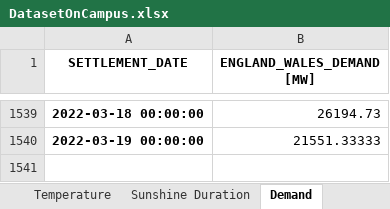
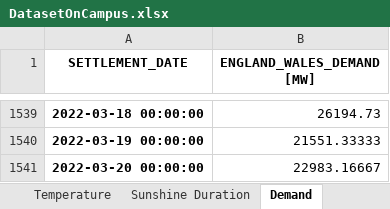
Before and after one commit to niccozagli/Forecasting_Competition_Face2Face, an Excel workbook: DatasetOnCampus.xlsx, sheet Demand, drawn as a sheet; only a part is shown, gaps mark what is left out; values as stored, in another font and other column widths than the file's, no borders; the diff names each change by its address in the sheet, - before the commit and + after, or states it on an @@ line.

```diff
--- a/DatasetOnCampus.xlsx (sheet Demand)
+++ b/DatasetOnCampus.xlsx (sheet Demand)
+row 1541: 2022-03-20 00:00:00 | 22983.16667
```
Also changed, not shown: sheet Temperature, sheet Sunshine Duration.
